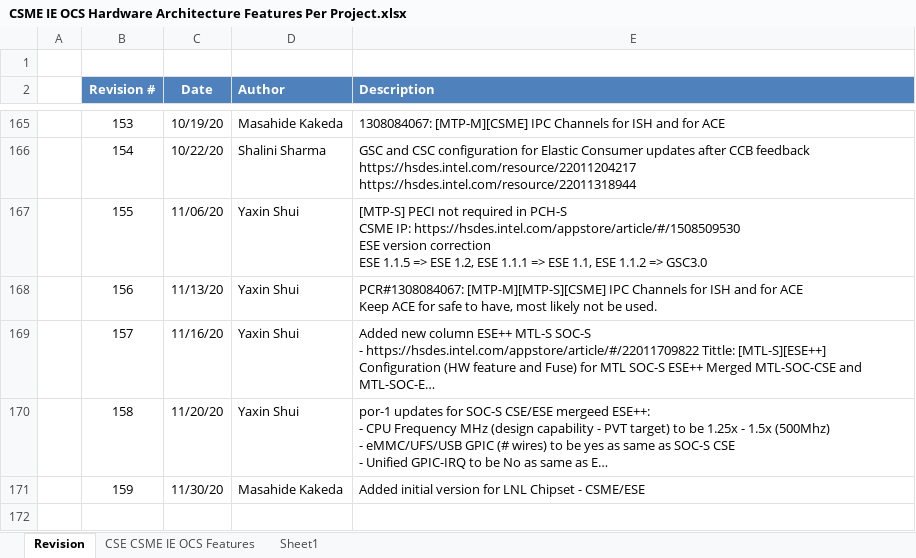
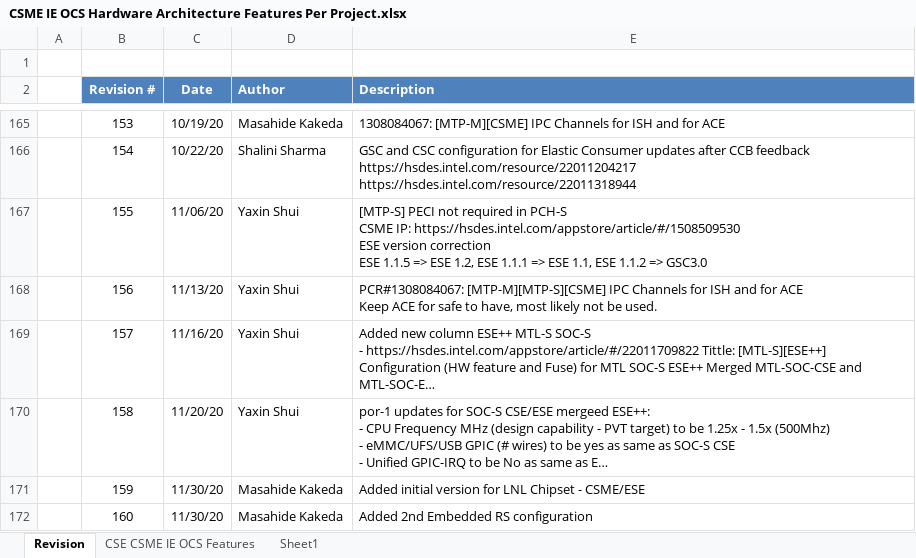
Before and after one commit to jason-ytsao/exp_submodule, an Excel workbook: ArchSpecs/Working/CSME IE OCS Hardware Architecture Features Per Project.xlsx, sheet Revision, drawn as a sheet; only a part is shown, gaps mark what is left out; long unchanged cells end in …; values as stored, in another font and other column widths than the file's, no borders; the diff names each change by its address in the sheet, - before the commit and + after, or states it on an @@ line.

Commit message:
160 - Added 2nd Embedded RS configuration
[git-p4: depot-paths = "//depot/projects/coe/CSME/": change = 794583]

```diff
--- a/ArchSpecs/Working/CSME IE OCS Hardware Architecture Features Per Project.xlsx (sheet Revision)
+++ b/ArchSpecs/Working/CSME IE OCS Hardware Architecture Features Per Project.xlsx (sheet Revision)
+row 172:  | 160 | 11/30/20 | Masahide Kakeda | Added 2nd Embedded RS configuration
```
Also changed, not shown: sheet CSE CSME IE OCS Features, formulas that keep their value.
